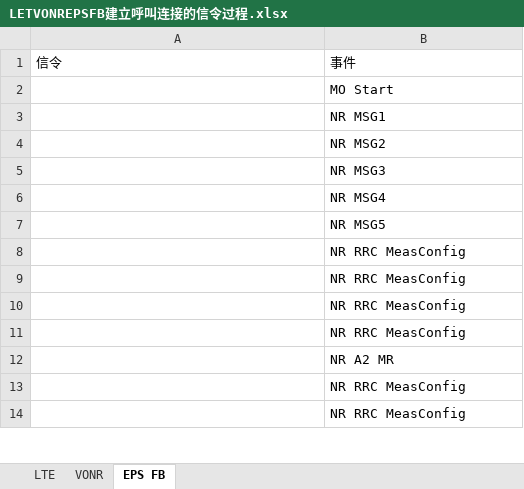
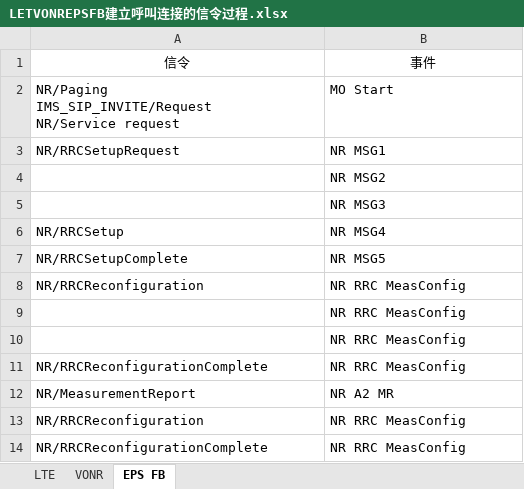
Before and after one commit to lrxiang760430/5g, an Excel workbook: LETVONREPSFB建立呼叫连接的信令过程.xlsx, sheet EPS FB, drawn as a sheet; only a part is shown; values as stored, in another font and other column widths than the file's, no borders; removed rows and columns are numbered as before the commit, all else as after; ↵ is a line break in a cell; the diff covers the shown part only; the diff names each change by its address in the sheet, - before the commit and + after, or states it on an @@ line.

Commit message:
把EPF FB的信令过程完成了

```diff
--- a/LETVONREPSFB建立呼叫连接的信令过程.xlsx (sheet EPS FB)
+++ b/LETVONREPSFB建立呼叫连接的信令过程.xlsx (sheet EPS FB)
-A1:B1 alignment: left
+A1:B1 alignment: center
-A2: (empty)
+A2: NR/Paging ↵ IMS_SIP_INVITE/Request ↵ NR/Service request
-A3: (empty)
+A3: NR/RRCSetupRequest
-A6: (empty)
+A6: NR/RRCSetup
-A7: (empty)
+A7: NR/RRCSetupComplete
+row 8: NR/RRCReconfiguration | NR RRC MeasConfig
-A11: (empty)
+A11: NR/RRCReconfigurationComplete
-row 11:  | NR RRC MeasConfig
-A12: (empty)
+A12: NR/MeasurementReport
-A13: (empty)
+A13: NR/RRCReconfiguration
-A14: (empty)
+A14: NR/RRCReconfigurationComplete
```
Also changed, not shown: 37 removed rows and 20 edited cells elsewhere in this sheet.
